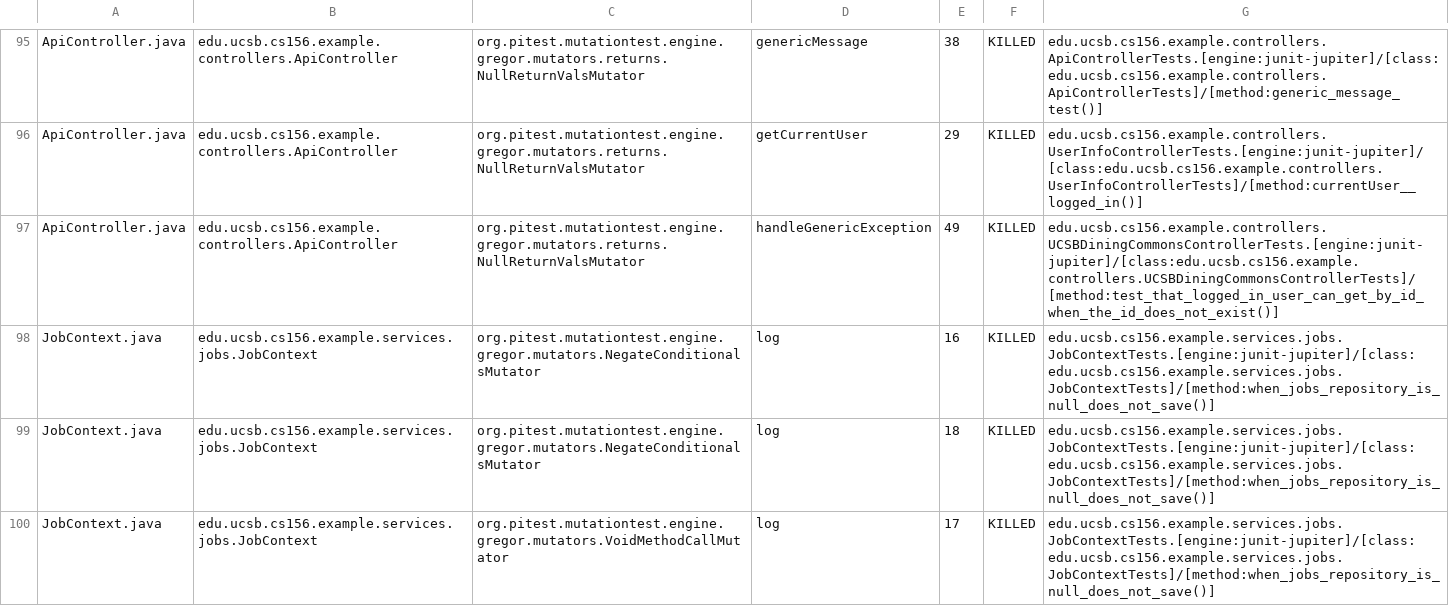
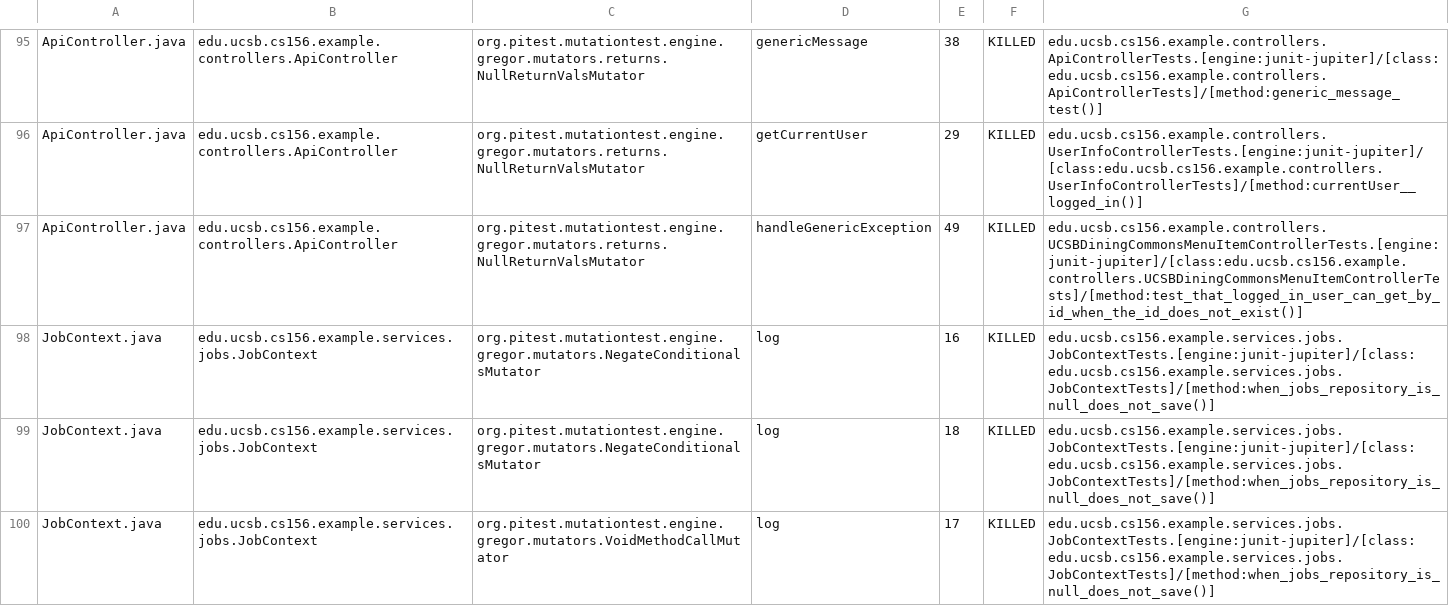
Before and after one commit to ucsb-cs156-s25/team01-s25-10, a CSV file: pitest/mutations.csv, drawn as a sheet; only a part is shown, gaps mark what is left out.

Commit message:
Deploying to gh-pages from @ ucsb-cs156-s25/team01-s25-10@de2bc398d8001ce4a0d39aa03bf8d7b859366906 🚀

```diff
--- a/pitest/mutations.csv
+++ b/pitest/mutations.csv
@@ -96,3 +96,3 @@ ApiController.java,edu.ucsb.cs156.example.controllers.ApiController,org.pitest.m
 ApiController.java,edu.ucsb.cs156.example.controllers.ApiController,org.pitest.mutationtest.engine.gregor.mutators.returns.NullReturnValsMutator,getCurrentUser,29,KILLED,edu.ucsb.cs156.example.controllers.UserInfoControllerTests.[engine:junit-jupiter]/[class:edu.ucsb.cs156.example.controllers.UserInfoControllerTests]/[method:currentUser__logged_in()]
-ApiController.java,edu.ucsb.cs156.example.controllers.ApiController,org.pitest.mutationtest.engine.gregor.mutators.returns.NullReturnValsMutator,handleGenericException,49,KILLED,edu.ucsb.cs156.example.controllers.UCSBDiningCommonsControllerTests.[engine:junit-jupiter]/[class:edu.ucsb.cs156.example.controllers.UCSBDiningCommonsControllerTests]/[method:test_that_logged_in_user_can_get_by_id_when_the_id_does_not_exist()]
+ApiController.java,edu.ucsb.cs156.example.controllers.ApiController,org.pitest.mutationtest.engine.gregor.mutators.returns.NullReturnValsMutator,handleGenericException,49,KILLED,edu.ucsb.cs156.example.controllers.UCSBDiningCommonsMenuItemControllerTests.[engine:junit-jupiter]/[class:edu.ucsb.cs156.example.controllers.UCSBDiningCommonsMenuItemControllerTests]/[method:test_that_logged_in_user_can_get_by_id_when_the_id_does_not_exist()]
 JobContext.java,edu.ucsb.cs156.example.services.jobs.JobContext,org.pitest.mutationtest.engine.gregor.mutators.NegateConditionalsMutator,log,16,KILLED,edu.ucsb.cs156.example.services.jobs.JobContextTests.[engine:junit-jupiter]/[class:edu.ucsb.cs156.example.services.jobs.JobContextTests]/[method:when_jobs_repository_is_null_does_not_save()]
```
Also changed, not shown: 17 other files.
